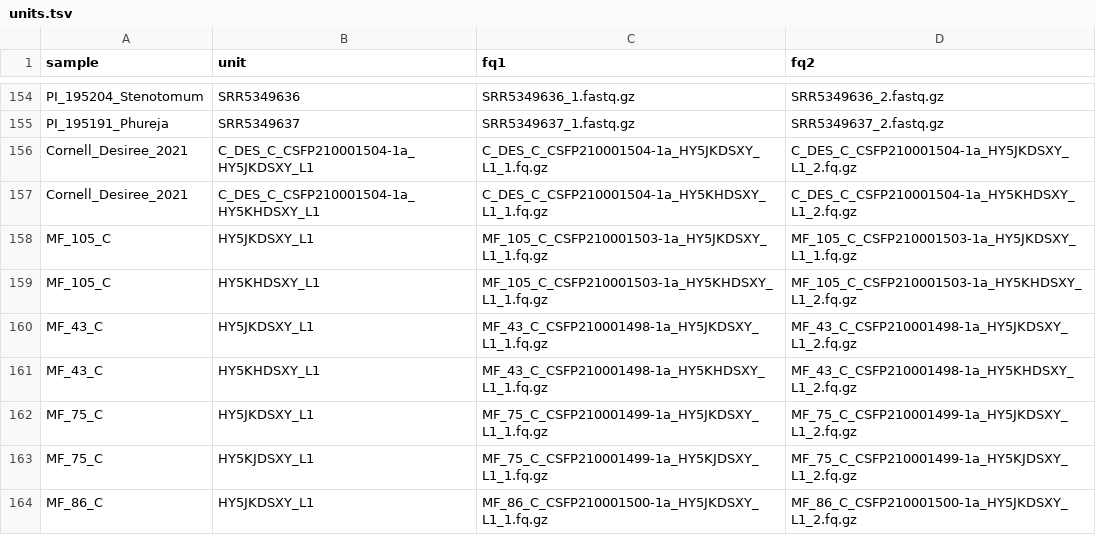
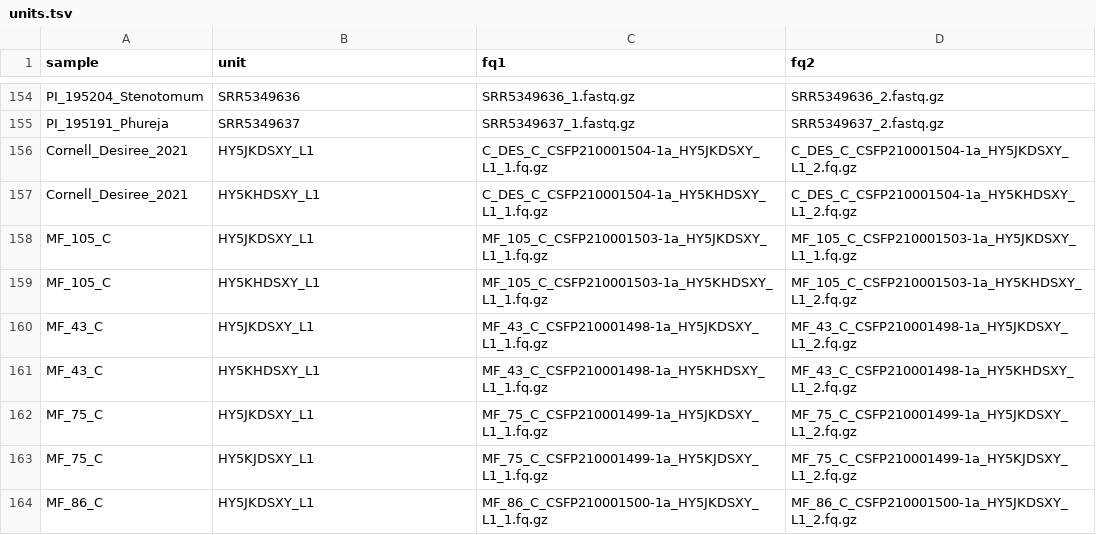
Before and after one commit to kramundson/cerveza, a TSV file: units.tsv, drawn as a sheet; only a part is shown, gaps mark what is left out.

Commit message:
units formatting

```diff
--- a/units.tsv
+++ b/units.tsv
@@ -155,4 +155,4 @@ PI_195204_Stenotomum	SRR5349636	SRR5349636_1.fastq.gz	SRR5349636_2.fastq.gz
 PI_195191_Phureja	SRR5349637	SRR5349637_1.fastq.gz	SRR5349637_2.fastq.gz
-Cornell_Desiree_2021	C_DES_C_CSFP210001504-1a_HY5JKDSXY_L1	C_DES_C_CSFP210001504-1a_HY5JKDSXY_L1_1.fq.gz	C_DES_C_CSFP210001504-1a_HY5JKDSXY_L1_2.fq.gz
-Cornell_Desiree_2021	C_DES_C_CSFP210001504-1a_HY5KHDSXY_L1	C_DES_C_CSFP210001504-1a_HY5KHDSXY_L1_1.fq.gz	C_DES_C_CSFP210001504-1a_HY5KHDSXY_L1_2.fq.gz
+Cornell_Desiree_2021	HY5JKDSXY_L1	C_DES_C_CSFP210001504-1a_HY5JKDSXY_L1_1.fq.gz	C_DES_C_CSFP210001504-1a_HY5JKDSXY_L1_2.fq.gz
+Cornell_Desiree_2021	HY5KHDSXY_L1	C_DES_C_CSFP210001504-1a_HY5KHDSXY_L1_1.fq.gz	C_DES_C_CSFP210001504-1a_HY5KHDSXY_L1_2.fq.gz
 MF_105_C	HY5JKDSXY_L1	MF_105_C_CSFP210001503-1a_HY5JKDSXY_L1_1.fq.gz	MF_105_C_CSFP210001503-1a_HY5JKDSXY_L1_1.fq.gz
```
